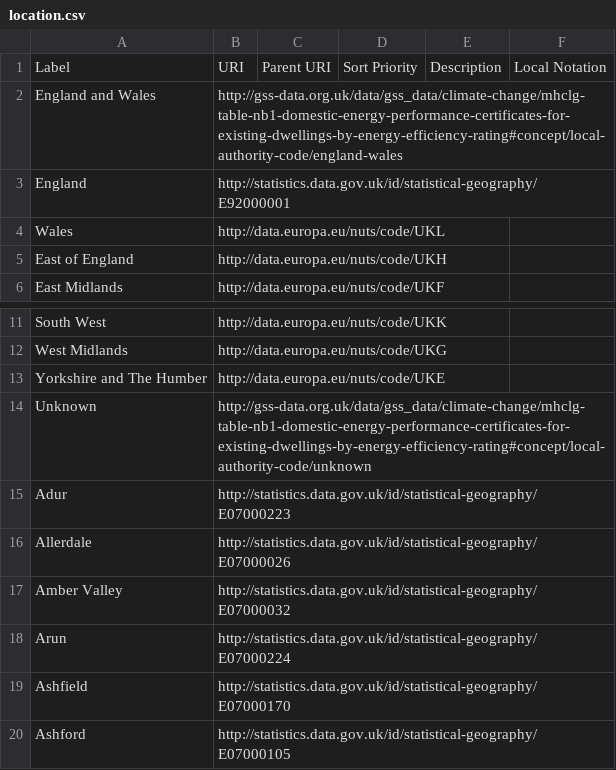
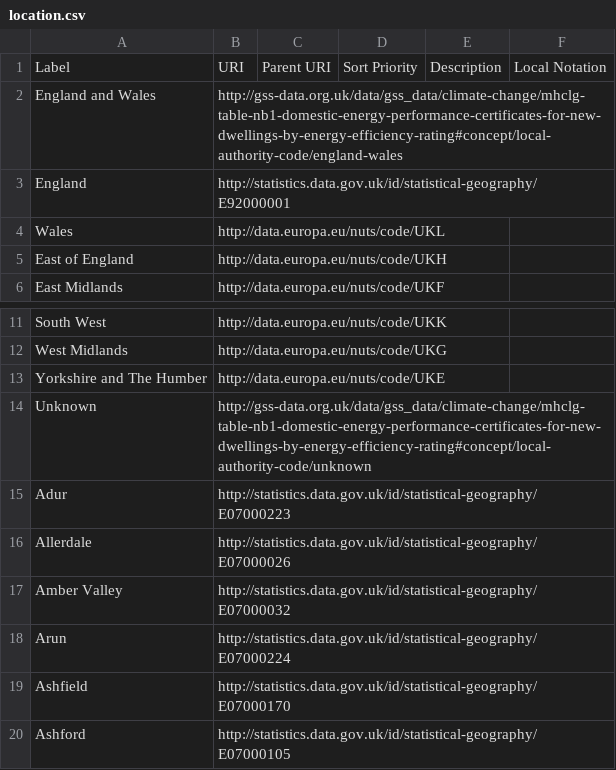
Before and after one commit to GSS-Cogs/family-climate-change, a CSV file: datasets/MHCLG-Table-NB1-domestic-Energy-Performance-Certificates-for-new-dwellings-by-energy-efficiency-rating/codelists/location.csv, drawn as a sheet; only a part is shown, gaps mark what is left out.

Commit message:
change dewlings in to newin the local codelists

```diff
--- a/datasets/MHCLG-Table-NB1-domestic-Energy-Performance-Certificates-for-new-dwellings-by-energy-efficiency-rating/codelists/location.csv
+++ b/datasets/MHCLG-Table-NB1-domestic-Energy-Performance-Certificates-for-new-dwellings-by-energy-efficiency-rating/codelists/location.csv
@@ -1,3 +1,3 @@
 Label,URI,Parent URI,Sort Priority,Description,Local Notation
-England and Wales ,http://gss-data.org.uk/data/gss_data/climate-change/mhclg-table-nb1-domestic-energy-performance-certificates-for-existing-dwellings-by-energy-efficiency-rating#concept/local-authority-code/england-wales,,,,
+England and Wales ,http://gss-data.org.uk/data/gss_data/climate-change/mhclg-table-nb1-domestic-energy-performance-certificates-for-new-dwellings-by-energy-efficiency-rating#concept/local-authority-code/england-wales,,,,
 England,http://statistics.data.gov.uk/id/statistical-geography/E92000001,,,,
@@ -13,3 +13,3 @@ West Midlands,http://data.europa.eu/nuts/code/UKG,,,,
 Yorkshire and The Humber,http://data.europa.eu/nuts/code/UKE,,,,
-Unknown,http://gss-data.org.uk/data/gss_data/climate-change/mhclg-table-nb1-domestic-energy-performance-certificates-for-existing-dwellings-by-energy-efficiency-rating#concept/local-authority-code/unknown,,,,
+Unknown,http://gss-data.org.uk/data/gss_data/climate-change/mhclg-table-nb1-domestic-energy-performance-certificates-for-new-dwellings-by-energy-efficiency-rating#concept/local-authority-code/unknown,,,,
 Adur,http://statistics.data.gov.uk/id/statistical-geography/E07000223,,,,
```
